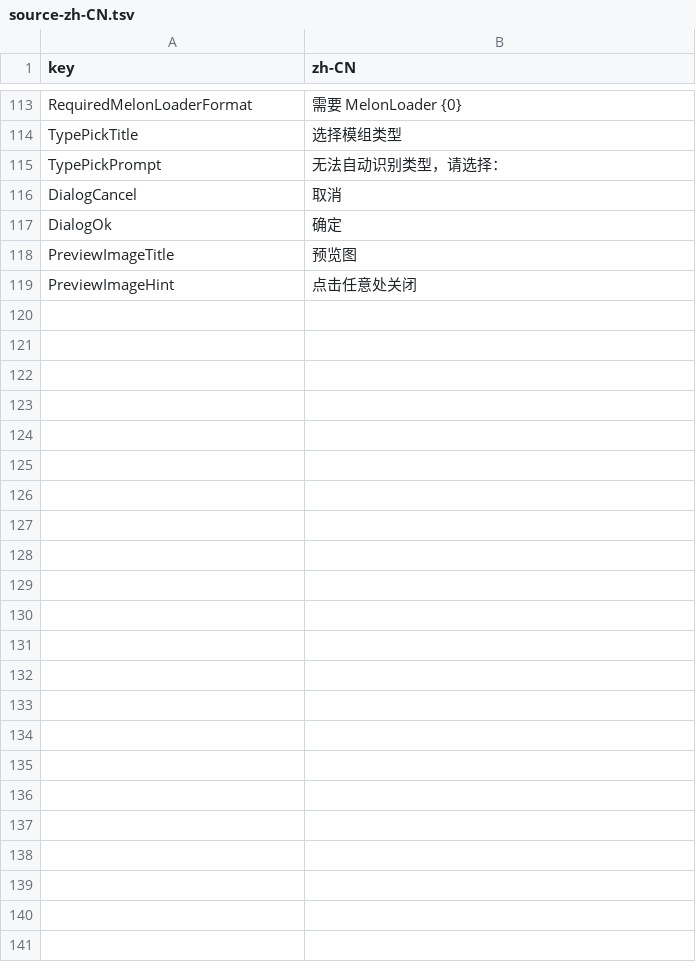
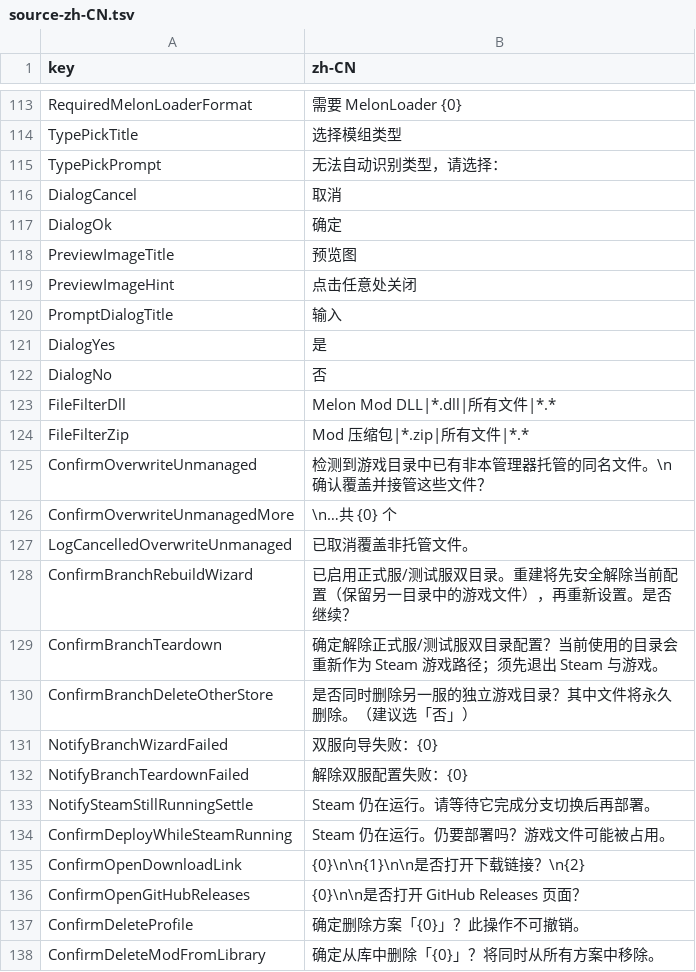
Before and after one commit to llxlzx/MechabellumModManager, a TSV file: docs/i18n/source-zh-CN.tsv, drawn as a sheet; only a part is shown, gaps mark what is left out; the diff covers the shown part only; the diff names each change by its address in the sheet, - before the commit and + after, or states it on an @@ line.

```diff
--- a/docs/i18n/source-zh-CN.tsv
+++ b/docs/i18n/source-zh-CN.tsv
+row 120: PromptDialogTitle | 输入
+row 121: DialogYes | 是
+row 122: DialogNo | 否
+row 123: FileFilterDll | Melon Mod DLL|*.dll|所有文件|*.*
+row 124: FileFilterZip | Mod 压缩包|*.zip|所有文件|*.*
+row 125: ConfirmOverwriteUnmanaged | 检测到游戏目录中已有非本管理器托管的同名文件。\n确认覆盖并接管这些文件？
+row 126: ConfirmOverwriteUnmanagedMore | \n…共 {0} 个
+row 127: LogCancelledOverwriteUnmanaged | 已取消覆盖非托管文件。
+row 128: ConfirmBranchRebuildWizard | 已启用正式服/测试服双目录。重建将先安全解除当前配置（保留另一目录中的游戏文件），再重新设置。是否继续？
+row 129: ConfirmBranchTeardown | 确定解除正式服/测试服双目录配置？当前使用的目录会重新作为 Steam 游戏路径；须先退出 Steam 与游戏。
+row 130: ConfirmBranchDeleteOtherStore | 是否同时删除另一服的独立游戏目录？其中文件将永久删除。（建议选「否」）
+row 131: NotifyBranchWizardFailed | 双服向导失败：{0}
+row 132: NotifyBranchTeardownFailed | 解除双服配置失败：{0}
+row 133: NotifySteamStillRunningSettle | Steam 仍在运行。请等待它完成分支切换后再部署。
+row 134: ConfirmDeployWhileSteamRunning | Steam 仍在运行。仍要部署吗？游戏文件可能被占用。
+row 135: ConfirmOpenDownloadLink | {0}\n\n{1}\n\n是否打开下载链接？\n{2}
+row 136: ConfirmOpenGitHubReleases | {0}\n\n是否打开 GitHub Releases 页面？
+row 137: ConfirmDeleteProfile | 确定删除方案「{0}」？此操作不可撤销。
+row 138: ConfirmDeleteModFromLibrary | 确定从库中删除「{0}」？将同时从所有方案中移除。
```
Also changed, not shown: 44 added rows, 1 removed row and 26 edited cells elsewhere in this file, 16 other files.
